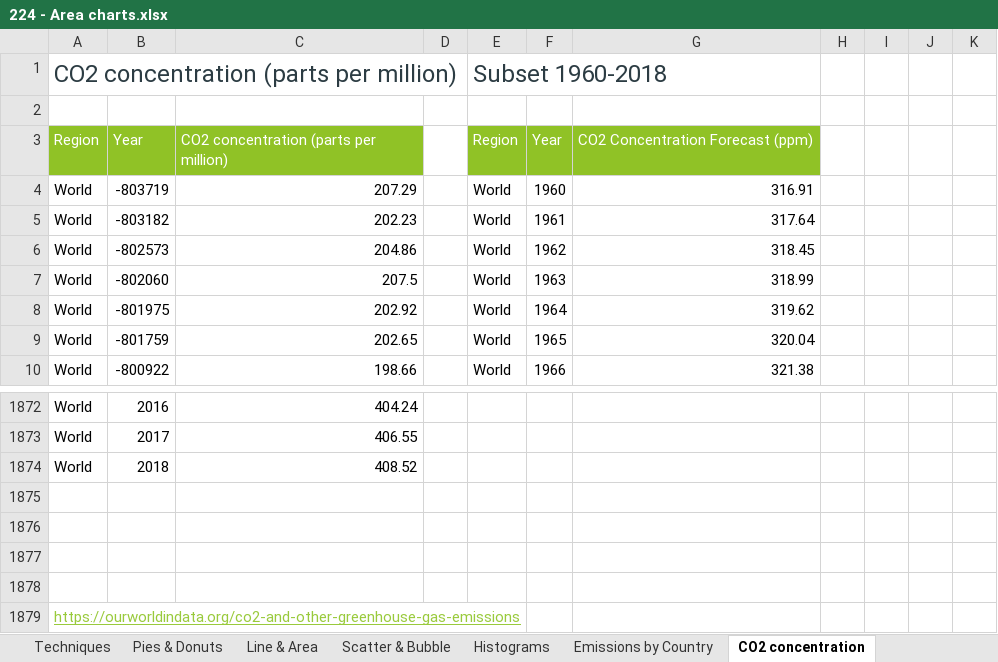
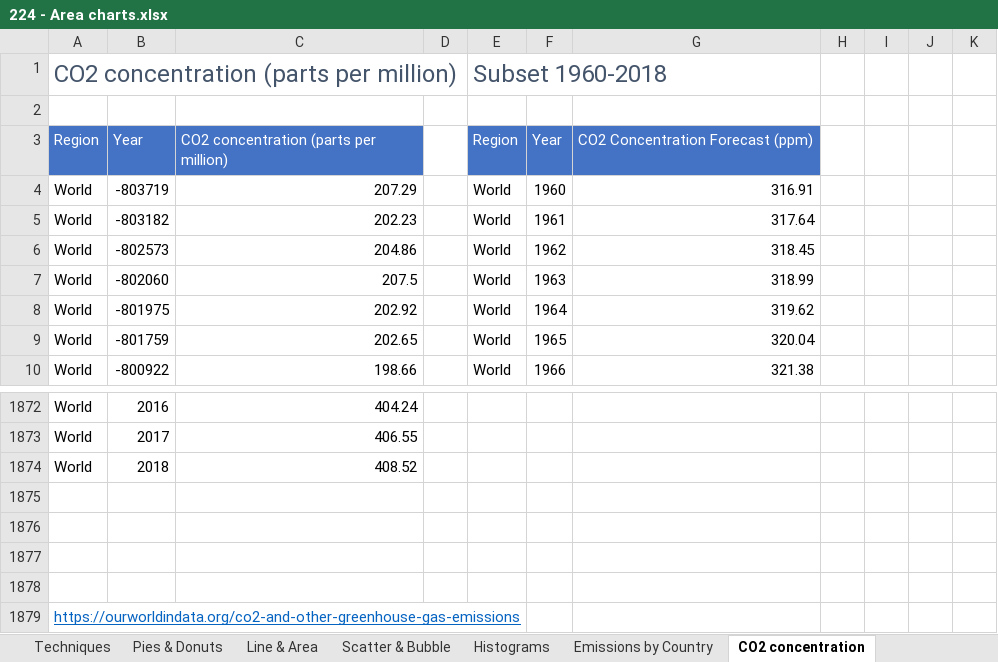
Before and after one commit to anoban/Data-Visualizations-in-Excel, an Excel workbook: Charting Techniques to Tell a Stroy/224 - Area charts.xlsx, sheet CO2 concentration, drawn as a sheet; only a part is shown, gaps mark what is left out; values as stored, in another font and other column widths than the file's, no borders; charts and pictures not drawn; the diff names each change by its address in the sheet, - before the commit and + after, or states it on an @@ line.

```diff
--- a/Charting Techniques to Tell a Stroy/224 - Area charts.xlsx (sheet CO2 concentration)
+++ b/Charting Techniques to Tell a Stroy/224 - Area charts.xlsx (sheet CO2 concentration)
-A1 text colour: #2C3C43
+A1 text colour: #44546A
-E1 text colour: #2C3C43
+E1 text colour: #44546A
-A3:C3 fill: #90C226
+A3:C3 fill: #4472C4
-E3:G3 fill: #90C226
+E3:G3 fill: #4472C4
-A1879 text colour: #99CA3C
+A1879 text colour: #0563C1
```
Also changed, not shown: sheet Scatter & Bubble, sheet Pies & Donuts, sheet Techniques, sheet Emissions by Region, sheet Emissions by Country, sheet Emissions by Sector, 2 more sheets, charts or pictures, Charting Techniques to Tell a Stroy/223 - Line charts and trendlines.xlsx, Charting Techniques to Tell a Stroy/225 - Scatter and bubble charts.xlsx, 16 other files.
